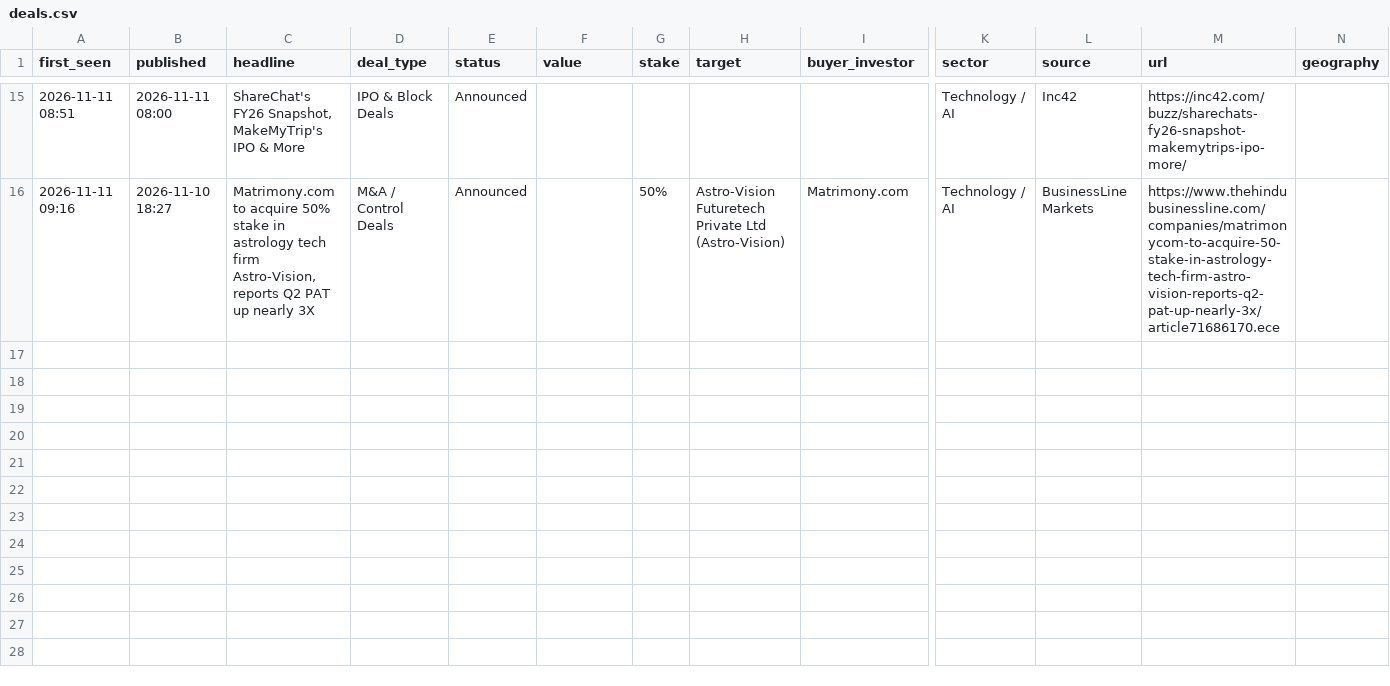
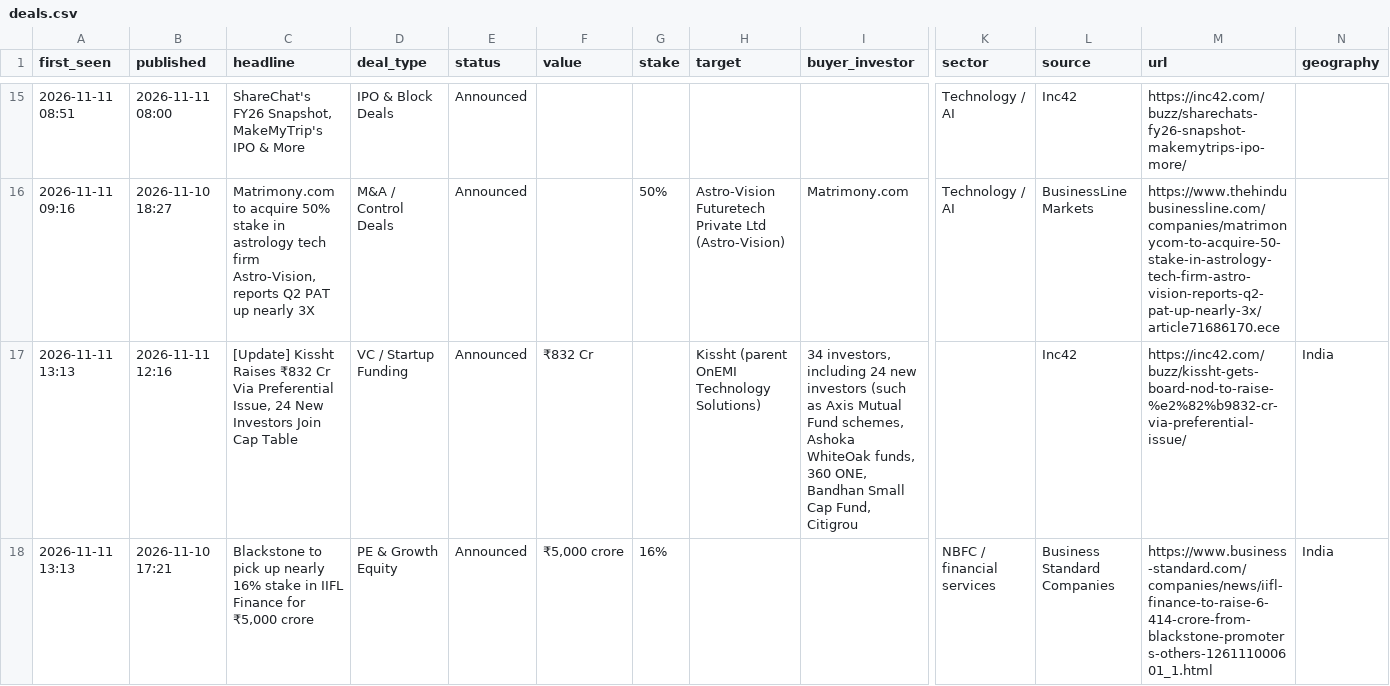
Before and after one commit to aarreev12342/morning-brief, a CSV file: data/deals.csv, drawn as a sheet; only a part is shown, gaps mark what is left out; rows hold the shown columns only; the diff names each change by its address in the sheet, - before the commit and + after, or states it on an @@ line.

Commit message:
Update deal log

```diff
--- a/data/deals.csv
+++ b/data/deals.csv
+row 17: 2026-11-11 13:13 | 2026-11-11 12:16 | [Update] Kissht Raises ₹832 Cr Via Preferential Issue, 24 New Investors Join Cap Table | VC / Startup Funding | Announced | ₹832 Cr |  | Kissht (parent OnEMI Technology Solutions) | 34 investors, including 24 new investors (such as Axis Mutual Fund schemes, Ashoka WhiteOak funds, 360 ONE, Bandhan Small Cap Fund, Citigrou |  | Inc42 | https://inc42.com/buzz/kissht-gets-board-nod-to-raise-%e2%82%b9832-cr-via-preferential-issue/ | India
+row 18: 2026-11-11 13:13 | 2026-11-10 17:21 | Blackstone to pick up nearly 16% stake in IIFL Finance for ₹5,000 crore | PE & Growth Equity | Announced | ₹5,000 crore | 16% |  |  | NBFC / financial services | Business Standard Companies | https://www.business-standard.com/companies/news/iifl-finance-to-raise-6-414-crore-from-blackstone-promoters-others-126111000601_1.html | India
```
Also changed, not shown: data/pitchbook_style_deals.csv.
